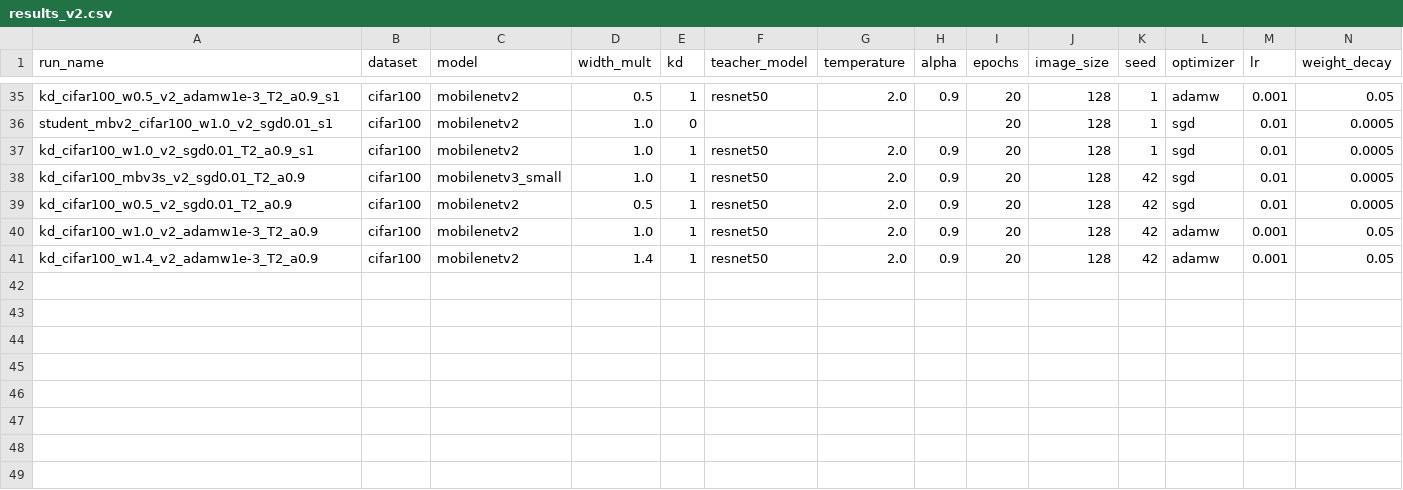
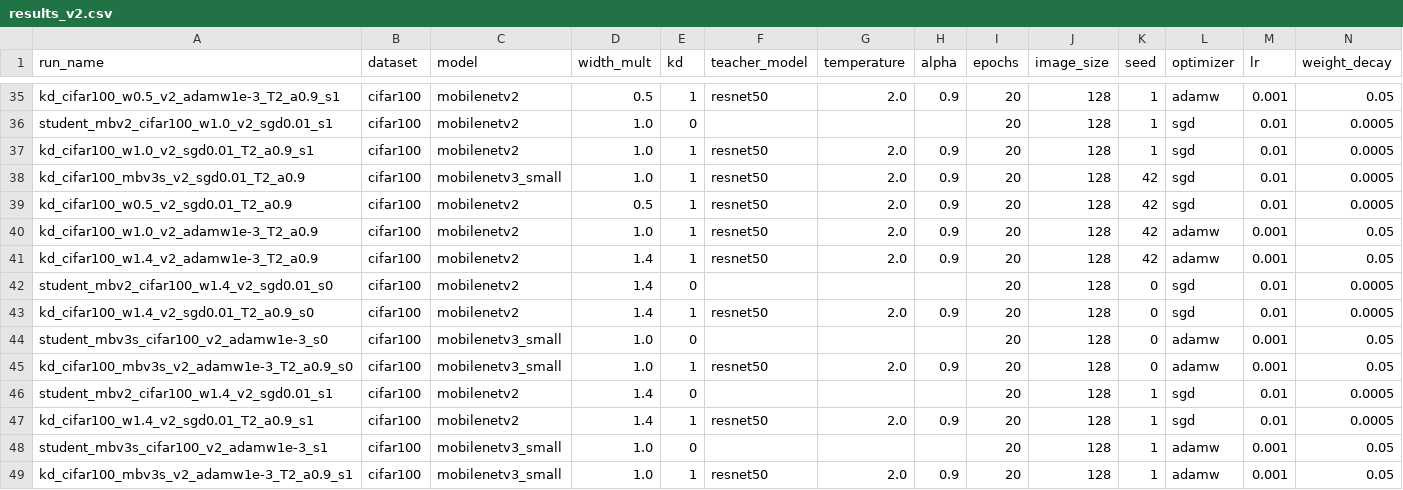
Before and after one commit to PSKprem/kd-ondevice-image-classification, a CSV file: results/results_v2.csv, drawn as a sheet; only a part is shown, gaps mark what is left out; rows hold the shown columns only; the diff names each change by its address in the sheet, - before the commit and + after, or states it on an @@ line.

Commit message:
3 seeds for all students; mixed INT8 export results on full test set; docs

```diff
--- a/results/results_v2.csv
+++ b/results/results_v2.csv
+row 42: student_mbv2_cifar100_w1.4_v2_sgd0.01_s0 | cifar100 | mobilenetv2 | 1.4 | 0 |  |  |  | 20 | 128 | 0 | sgd | 0.01 | 0.0005
+row 43: kd_cifar100_w1.4_v2_sgd0.01_T2_a0.9_s0 | cifar100 | mobilenetv2 | 1.4 | 1 | resnet50 | 2.0 | 0.9 | 20 | 128 | 0 | sgd | 0.01 | 0.0005
+row 44: student_mbv3s_cifar100_v2_adamw1e-3_s0 | cifar100 | mobilenetv3_small | 1.0 | 0 |  |  |  | 20 | 128 | 0 | adamw | 0.001 | 0.05
+row 45: kd_cifar100_mbv3s_v2_adamw1e-3_T2_a0.9_s0 | cifar100 | mobilenetv3_small | 1.0 | 1 | resnet50 | 2.0 | 0.9 | 20 | 128 | 0 | adamw | 0.001 | 0.05
+row 46: student_mbv2_cifar100_w1.4_v2_sgd0.01_s1 | cifar100 | mobilenetv2 | 1.4 | 0 |  |  |  | 20 | 128 | 1 | sgd | 0.01 | 0.0005
+row 47: kd_cifar100_w1.4_v2_sgd0.01_T2_a0.9_s1 | cifar100 | mobilenetv2 | 1.4 | 1 | resnet50 | 2.0 | 0.9 | 20 | 128 | 1 | sgd | 0.01 | 0.0005
+row 48: student_mbv3s_cifar100_v2_adamw1e-3_s1 | cifar100 | mobilenetv3_small | 1.0 | 0 |  |  |  | 20 | 128 | 1 | adamw | 0.001 | 0.05
+row 49: kd_cifar100_mbv3s_v2_adamw1e-3_T2_a0.9_s1 | cifar100 | mobilenetv3_small | 1.0 | 1 | resnet50 | 2.0 | 0.9 | 20 | 128 | 1 | adamw | 0.001 | 0.05
```
Also changed, not shown: results/export_eval_v2.csv, results/kd_gain_v2.csv, 5 other files.
